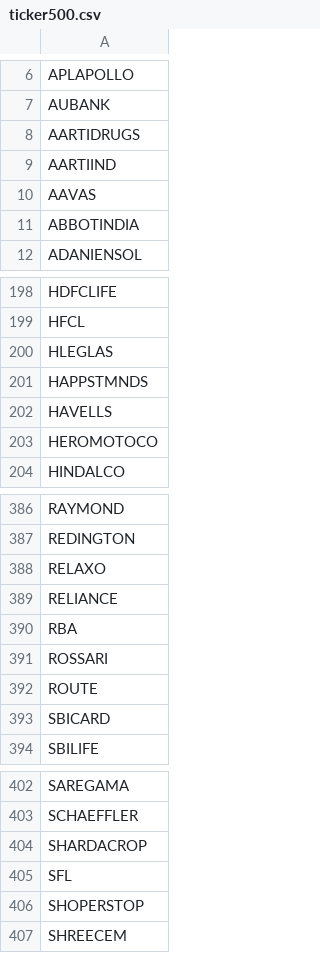
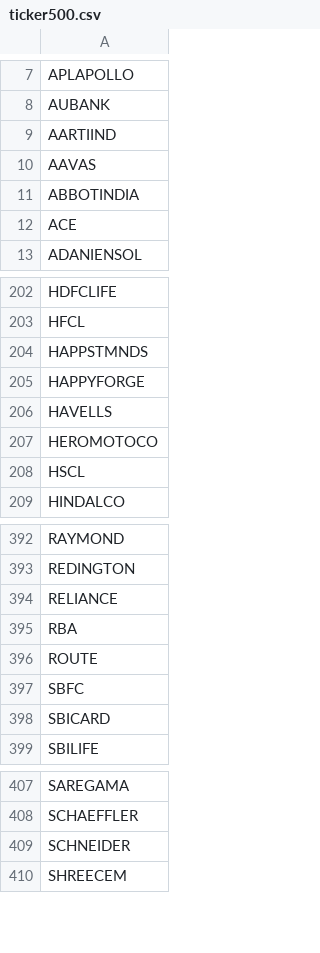
Before and after one commit to snehsh/stock-screener, a CSV file: nifty_data/ticker500.csv, drawn as a sheet; only a part is shown, gaps mark what is left out; the diff covers the shown part only.

```diff
--- a/nifty_data/ticker500.csv
+++ b/nifty_data/ticker500.csv
@@ -7,3 +8,2 @@ APLAPOLLO
 AUBANK
-AARTIDRUGS
 AARTIIND
@@ -11,2 +11,3 @@ AAVAS
 ABBOTINDIA
+ACE
 ADANIENSOL
@@ -199,6 +203,7 @@ HDFCLIFE
 HFCL
-HLEGLAS
 HAPPSTMNDS
+HAPPYFORGE
 HAVELLS
 HEROMOTOCO
+HSCL
 HINDALCO
@@ -387,7 +393,6 @@ RAYMOND
 REDINGTON
-RELAXO
 RELIANCE
 RBA
-ROSSARI
 ROUTE
+SBFC
 SBICARD
@@ -403,5 +408,3 @@ SAREGAMA
 SCHAEFFLER
-SHARDACROP
-SFL
-SHOPERSTOP
+SCHNEIDER
 SHREECEM
```
Also changed, not shown: 24 added rows, 22 removed rows and 8 edited cells elsewhere in this file, nifty_data/ticker200.csv.
